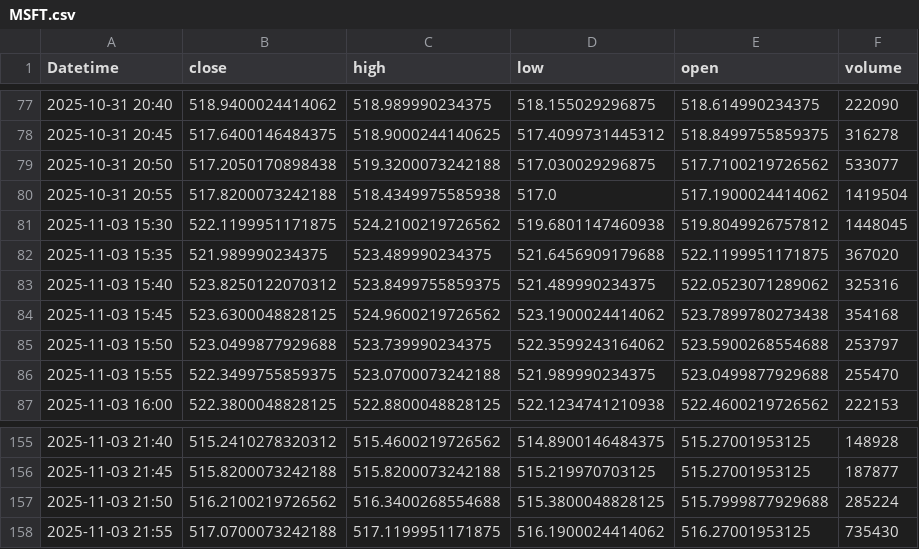
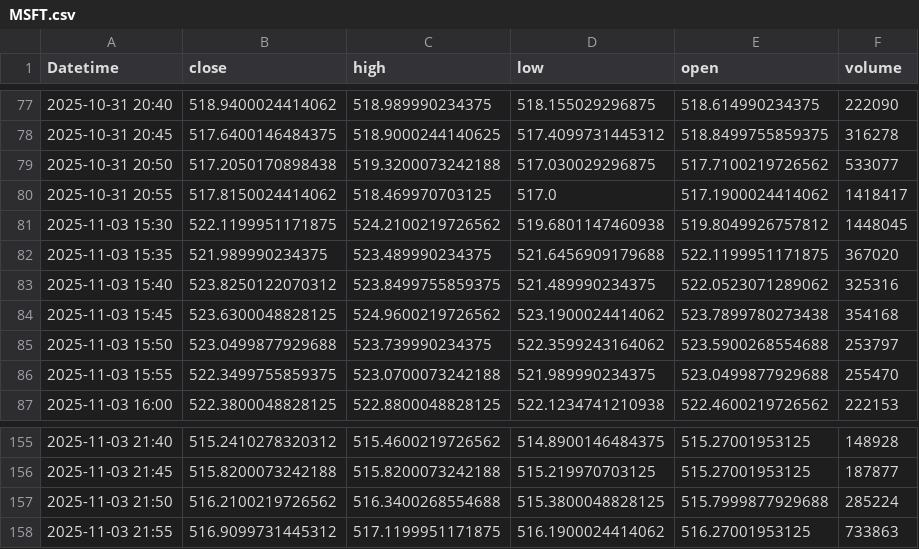
Before and after one commit to bi-cnc/stock-live-feed, a CSV file: data/MSFT.csv, drawn as a sheet; only a part is shown, gaps mark what is left out.

```diff
--- a/data/MSFT.csv
+++ b/data/MSFT.csv
@@ -79,3 +79,3 @@ Datetime,close,high,low,open,volume
 2025-10-31 20:50,517.2050170898438,519.3200073242188,517.030029296875,517.7100219726562,533077
-2025-10-31 20:55,517.8200073242188,518.4349975585938,517.0,517.1900024414062,1419504
+2025-10-31 20:55,517.8150024414062,518.469970703125,517.0,517.1900024414062,1418417
 2025-11-03 15:30,522.1199951171875,524.2100219726562,519.6801147460938,519.8049926757812,1448045
@@ -157,2 +157,2 @@ Datetime,close,high,low,open,volume
 2025-11-03 21:50,516.2100219726562,516.3400268554688,515.3800048828125,515.7999877929688,285224
-2025-11-03 21:55,517.0700073242188,517.1199951171875,516.1900024414062,516.27001953125,735430
+2025-11-03 21:55,516.9099731445312,517.1199951171875,516.1900024414062,516.27001953125,733863
```
Also changed, not shown: data/AAPL.csv, data/AMZN.csv, 2 other files.
